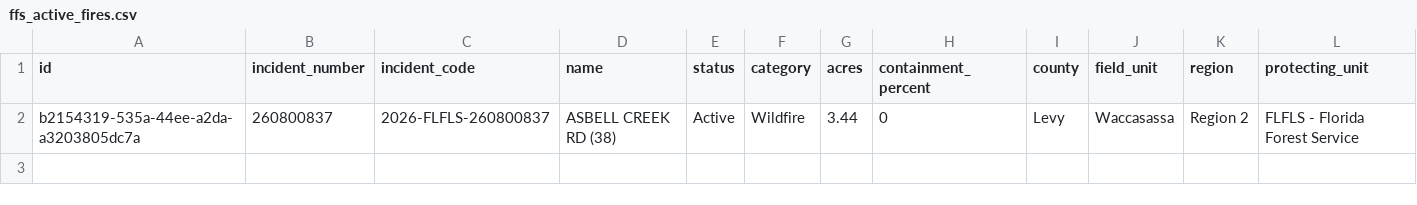
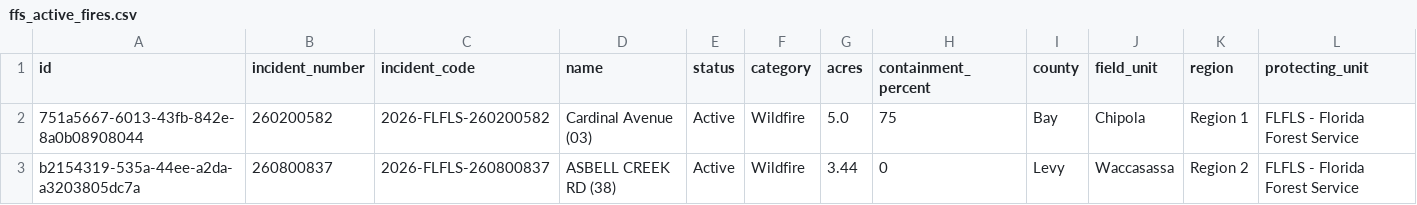
Before and after one commit to SunSentinel/wildfire-tracking-map, a CSV file: ffs_active_fires.csv, drawn as a sheet; only a part is shown; rows hold the shown columns only; the diff names each change by its address in the sheet, - before the commit and + after, or states it on an @@ line.

```diff
--- a/ffs_active_fires.csv
+++ b/ffs_active_fires.csv
+row 2: 751a5667-6013-43fb-842e-8a0b08908044 | 260200582 | 2026-FLFLS-260200582 | Cardinal Avenue (03) | Active | Wildfire | 5.0 | 75 | Bay | Chipola | Region 1 | FLFLS - Florida Forest Service
```
Also changed, not shown: 2 other files.
